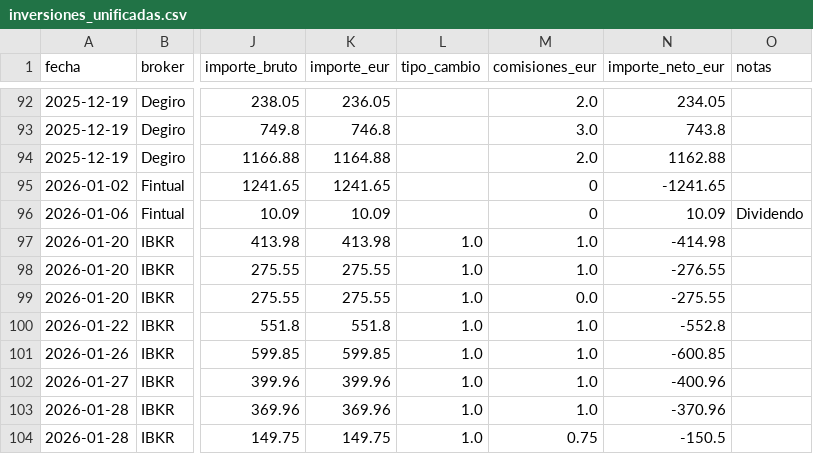
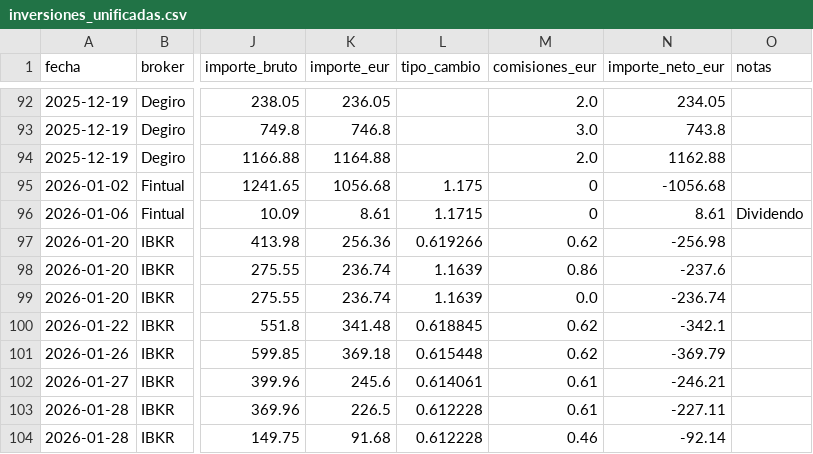
Before and after one commit to pablocarro1718/test, a CSV file: inversiones_unificadas.csv, drawn as a sheet; only a part is shown, gaps mark what is left out; the diff covers the shown part only; the diff names each change by its address in the sheet, - before the commit and + after, or states it on an @@ line.

```diff
--- a/inversiones_unificadas.csv
+++ b/inversiones_unificadas.csv
-K95 (importe_eur): 1241.65
+K95 (importe_eur): 1056.68
-L95 (tipo_cambio): (empty)
+L95 (tipo_cambio): 1.175
-N95 (importe_neto_eur): -1241.65
+N95 (importe_neto_eur): -1056.68
-K96 (importe_eur): 10.09
+K96 (importe_eur): 8.61
-L96 (tipo_cambio): (empty)
+L96 (tipo_cambio): 1.1715
-N96 (importe_neto_eur): 10.09
+N96 (importe_neto_eur): 8.61
-K97 (importe_eur): 413.98
+K97 (importe_eur): 256.36
-L97 (tipo_cambio): 1.0
+L97 (tipo_cambio): 0.619266
-M97 (comisiones_eur): 1.0
+M97 (comisiones_eur): 0.62
-N97 (importe_neto_eur): -414.98
+N97 (importe_neto_eur): -256.98
-K98:K99 (importe_eur): 275.55
+K98:K99 (importe_eur): 236.74
-L98:L99 (tipo_cambio): 1.0
+L98:L99 (tipo_cambio): 1.1639
-M98 (comisiones_eur): 1.0
+M98 (comisiones_eur): 0.86
-N98 (importe_neto_eur): -276.55
+N98 (importe_neto_eur): -237.6
-N99 (importe_neto_eur): -275.55
+N99 (importe_neto_eur): -236.74
-K100 (importe_eur): 551.8
+K100 (importe_eur): 341.48
-L100 (tipo_cambio): 1.0
+L100 (tipo_cambio): 0.618845
-M100:M101 (comisiones_eur): 1.0
+M100:M101 (comisiones_eur): 0.62
-N100 (importe_neto_eur): -552.8
+N100 (importe_neto_eur): -342.1
-K101 (importe_eur): 599.85
+K101 (importe_eur): 369.18
-L101 (tipo_cambio): 1.0
+L101 (tipo_cambio): 0.615448
-N101 (importe_neto_eur): -600.85
+N101 (importe_neto_eur): -369.79
-K102 (importe_eur): 399.96
+K102 (importe_eur): 245.6
-L102 (tipo_cambio): 1.0
+L102 (tipo_cambio): 0.614061
-M102:M103 (comisiones_eur): 1.0
+M102:M103 (comisiones_eur): 0.61
-N102 (importe_neto_eur): -400.96
+N102 (importe_neto_eur): -246.21
-K103 (importe_eur): 369.96
+K103 (importe_eur): 226.5
-L103:L104 (tipo_cambio): 1.0
+L103:L104 (tipo_cambio): 0.612228
-N103 (importe_neto_eur): -370.96
+N103 (importe_neto_eur): -227.11
-K104 (importe_eur): 149.75
+K104 (importe_eur): 91.68
-M104 (comisiones_eur): 0.75
+M104 (comisiones_eur): 0.46
-N104 (importe_neto_eur): -150.5
+N104 (importe_neto_eur): -92.14
```
Also changed, not shown: 113 edited cells elsewhere in this file, 1 other file.
